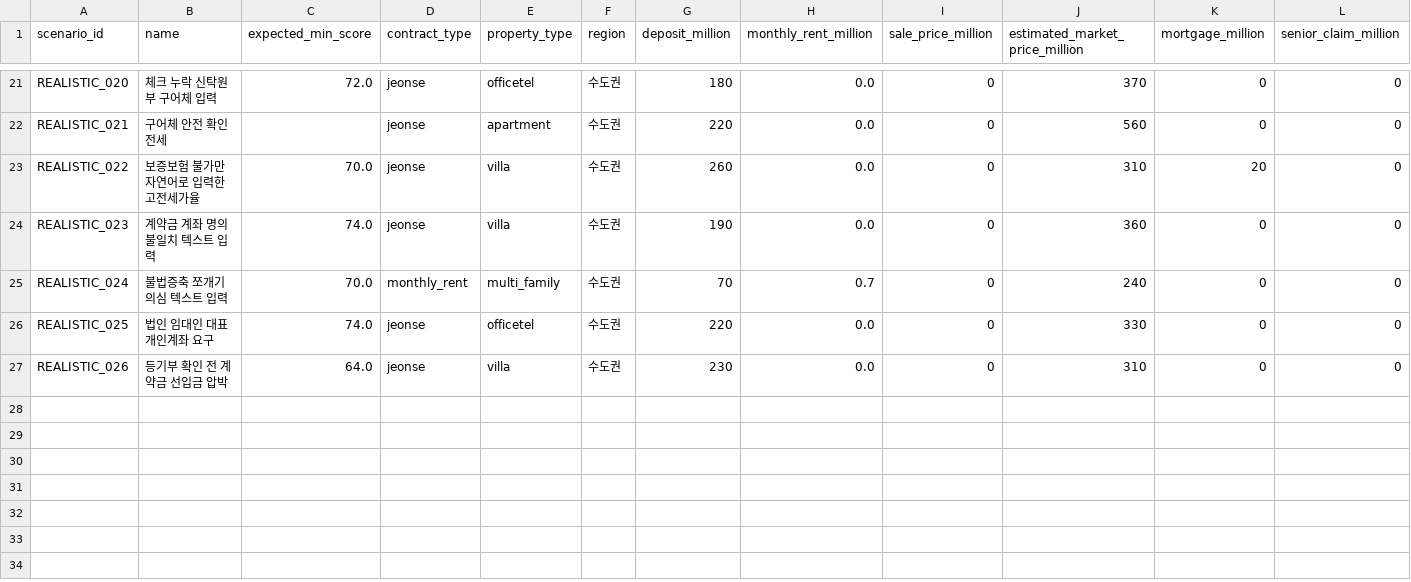
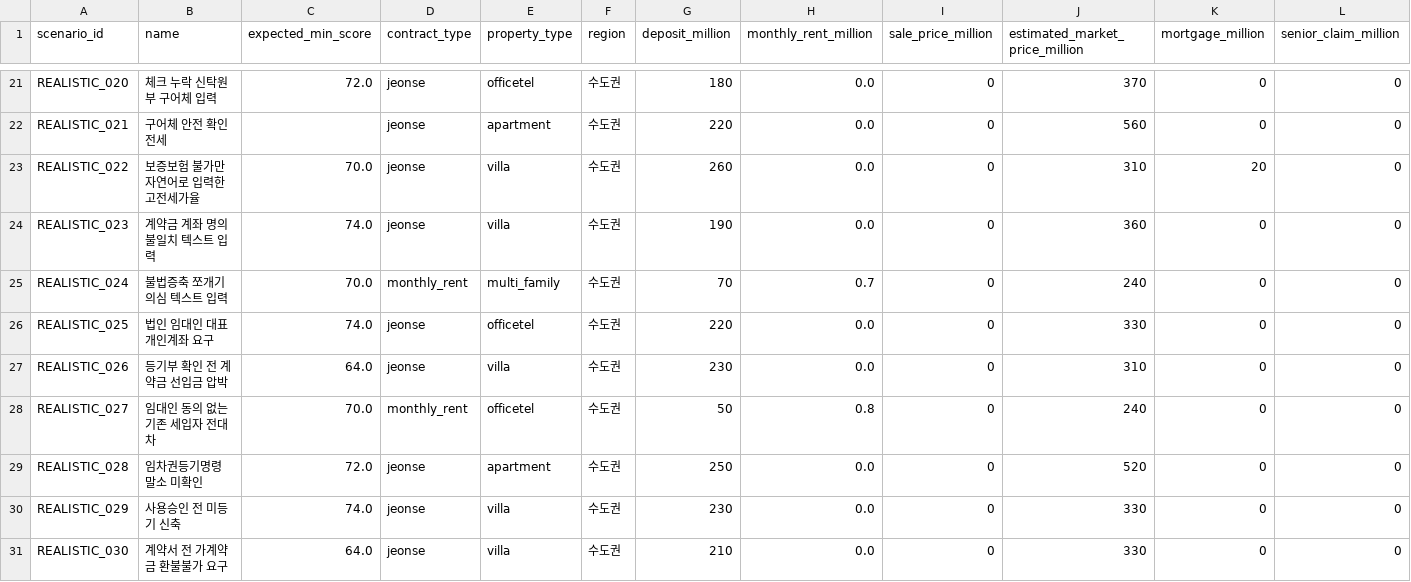
Before and after one commit to bssm-oss/legallearn, a CSV file: 데이터/manual_test_scenarios.csv, drawn as a sheet; only a part is shown, gaps mark what is left out; rows hold the shown columns only; the diff names each change by its address in the sheet, - before the commit and + after, or states it on an @@ line.

Commit message:
model: retrain on tenancy title text risks
Retrain the sklearn BaggingClassifier with 126,488 offline rows and 580 estimators.

Add 3,000 tenancy/title text-only examples covering unauthorized sublease, lease-registration, unregistered or pre-approval buildings, and non-refundable reservation deposits.

Update metadata, data quality report, training report, model card, metrics, manual scenario predictions, notebook explanation, and README with the latest validation and holdout results.

```diff
--- a/데이터/manual_test_scenarios.csv
+++ b/데이터/manual_test_scenarios.csv
+row 28: REALISTIC_027 | 임대인 동의 없는 기존 세입자 전대차 | 70.0 | monthly_rent | officetel | 수도권 | 50 | 0.8 | 0 | 240 | 0 | 0
+row 29: REALISTIC_028 | 임차권등기명령 말소 미확인 | 72.0 | jeonse | apartment | 수도권 | 250 | 0.0 | 0 | 520 | 0 | 0
+row 30: REALISTIC_029 | 사용승인 전 미등기 신축 | 74.0 | jeonse | villa | 수도권 | 230 | 0.0 | 0 | 330 | 0 | 0
+row 31: REALISTIC_030 | 계약서 전 가계약금 환불불가 요구 | 64.0 | jeonse | villa | 수도권 | 210 | 0.0 | 0 | 330 | 0 | 0
```
Also changed, not shown: 학습과정/feature_importance.csv, 학습과정/manual_scenario_predictions.csv, 13 other files.
